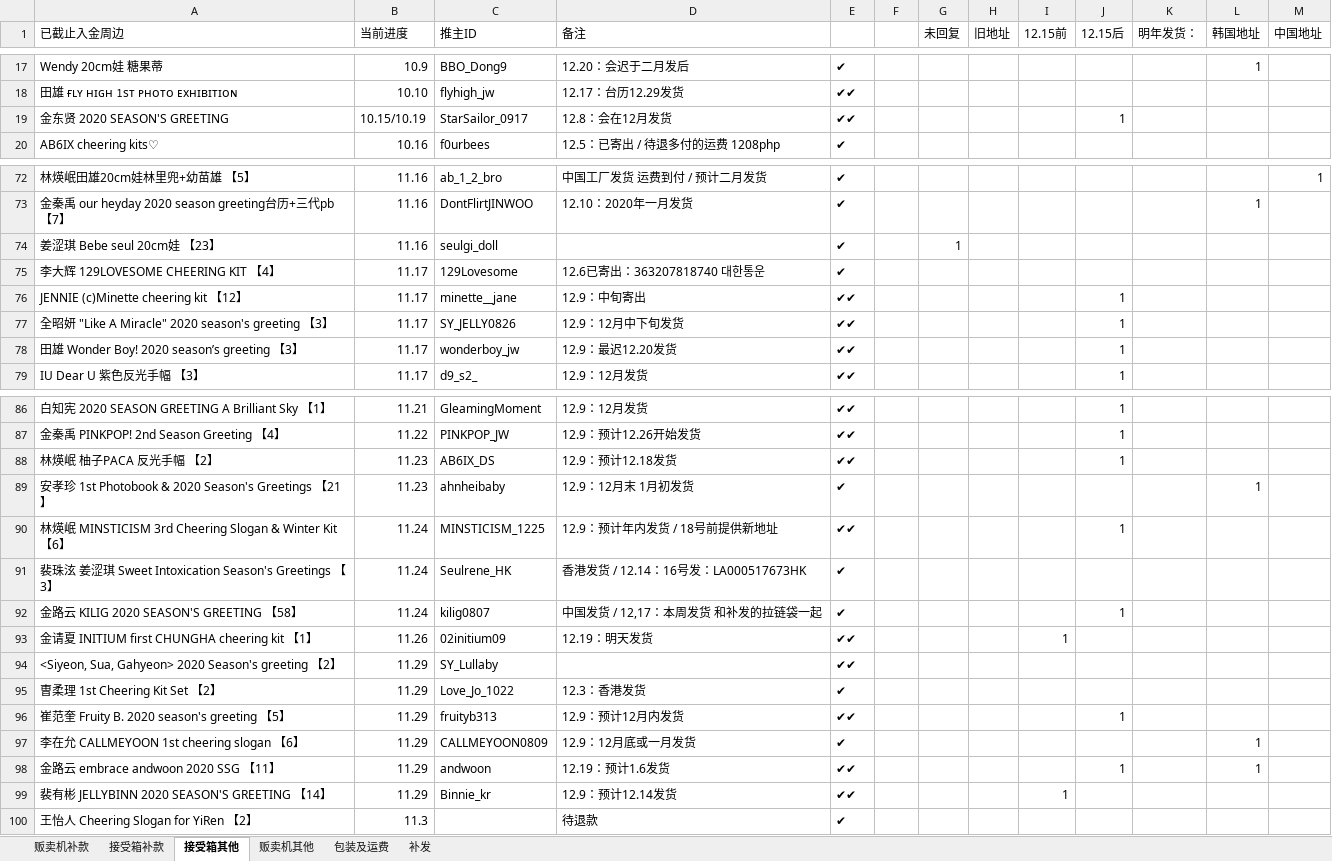
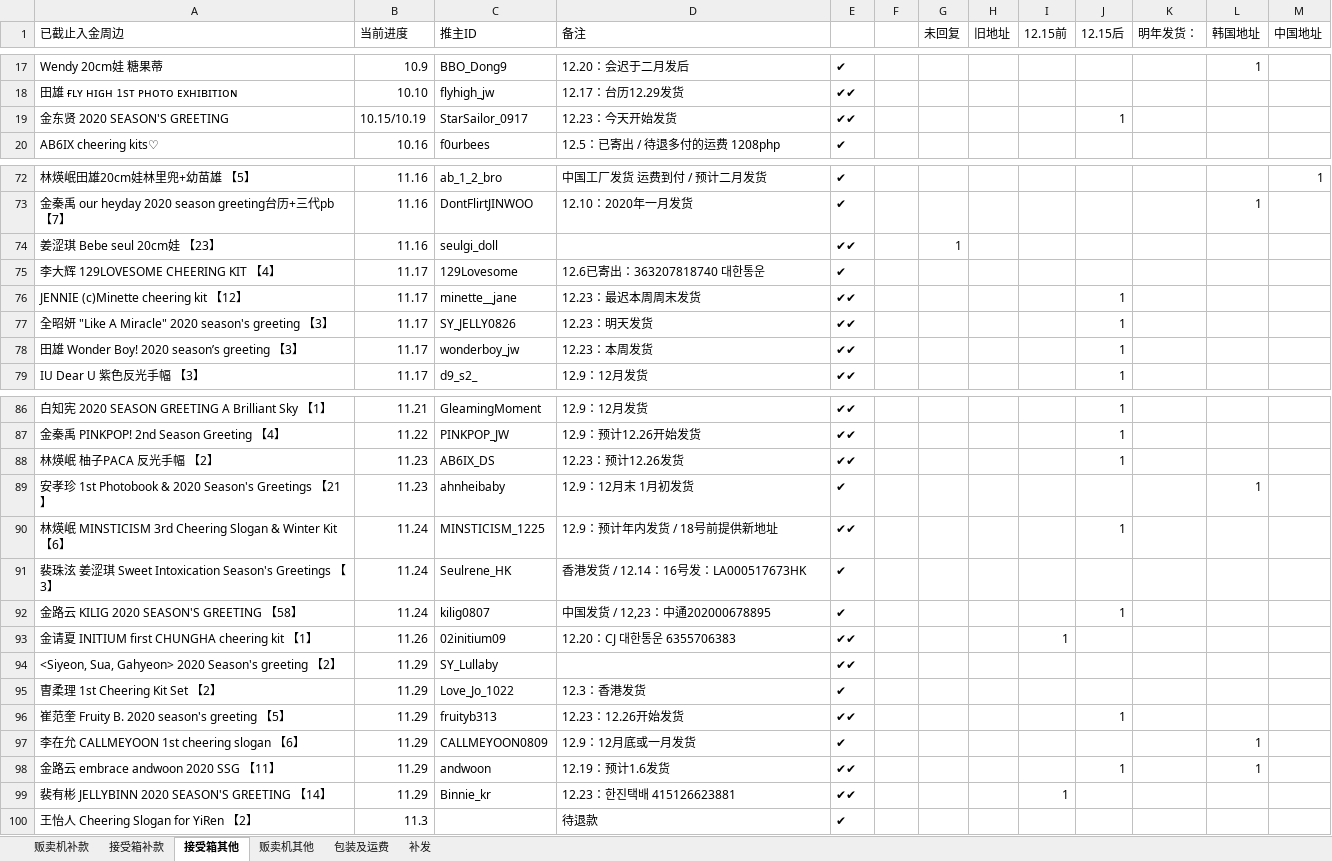
Before and after one commit to yukimi1212/404, an Excel workbook: 进度整理.xlsx, sheet 接受箱其他, drawn as a sheet; only a part is shown, gaps mark what is left out; values as stored, in another font and other column widths than the file's, no cell formats; the diff covers the shown part only; the diff names each change by its address in the sheet, - before the commit and + after, or states it on an @@ line.

```diff
--- a/进度整理.xlsx (sheet 接受箱其他)
+++ b/进度整理.xlsx (sheet 接受箱其他)
-D19 (备注): 12.8：会在12月发货
+D19 (备注): 12.23：今天开始发货
-E74: ✔
+E74: ✔✔
-D76 (备注): 12.9：中旬寄出
+D76 (备注): 12.23：最迟本周周末发货
-D77 (备注): 12.9：12月中下旬发货
+D77 (备注): 12.23：明天发货
-D78 (备注): 12.9：最迟12.20发货
+D78 (备注): 12.23：本周发货
-D88 (备注): 12.9：预计12.18发货
+D88 (备注): 12.23：预计12.26发货
-D92 (备注): 中国发货 / 12,17：本周发货 和补发的拉链袋一起
+D92 (备注): 中国发货 / 12,23：中通202000678895
-D93 (备注): 12.19：明天发货
+D93 (备注): 12.20：CJ 대한통운 6355706383
-D96 (备注): 12.9：预计12月内发货
+D96 (备注): 12.23：12.26开始发货
-D99 (备注): 12.9：预计12.14发货
+D99 (备注): 12.23：한진택배 415126623881
```
Also changed, not shown: 20 edited cells elsewhere in this sheet, cell formats.
